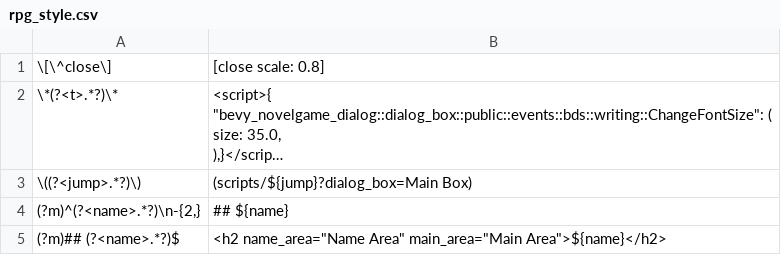
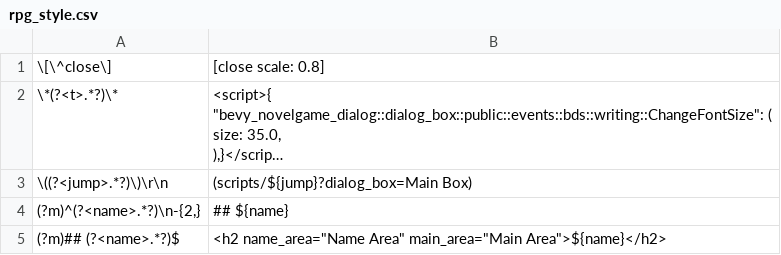
Before and after one commit to ruzo-ruzo/bevy_novelgame_dialog, a CSV file: assets/scripts/rpg_style.csv, drawn as a sheet; long unchanged cells end in …; the diff names each change by its address in the sheet, - before the commit and + after, or states it on an @@ line.

```diff
--- a/assets/scripts/rpg_style.csv
+++ b/assets/scripts/rpg_style.csv
-A3: \((?<jump>.*?)\)
+A3: \((?<jump>.*?)\)\r\n
```
Also changed, not shown: 3 other files.
